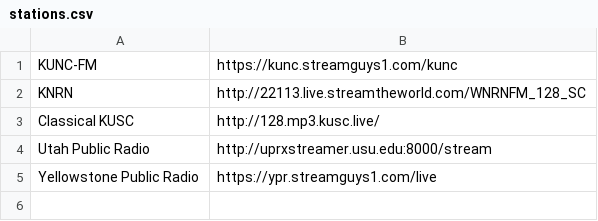
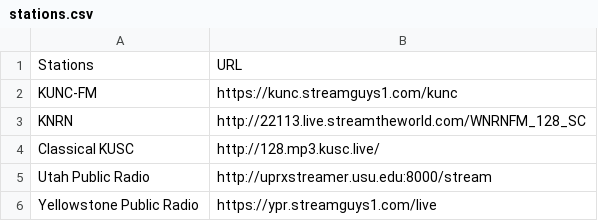
Before and after one commit to Arkina1234/html, a CSV file: CSV/stations.csv, drawn as a sheet.

Commit message:
Update stations.csv

```diff
--- a/CSV/stations.csv
+++ b/CSV/stations.csv
@@ -1 +1,2 @@
+Stations,URL
 KUNC-FM,https://kunc.streamguys1.com/kunc
```
